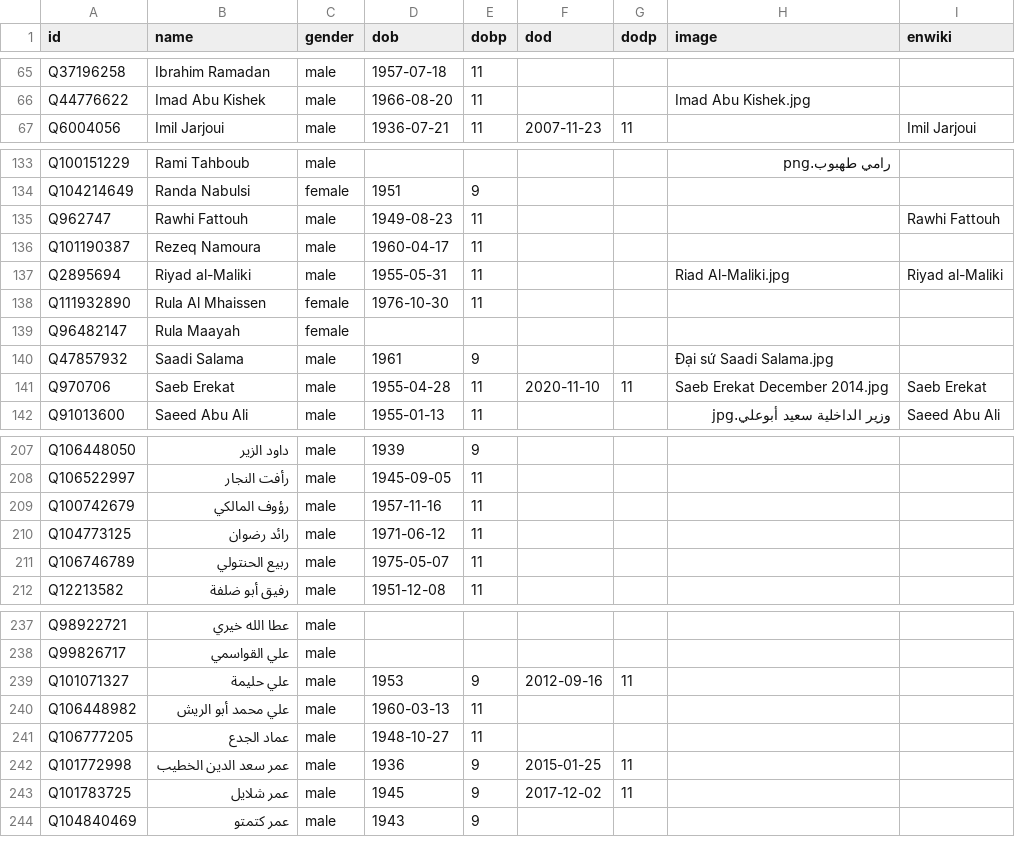
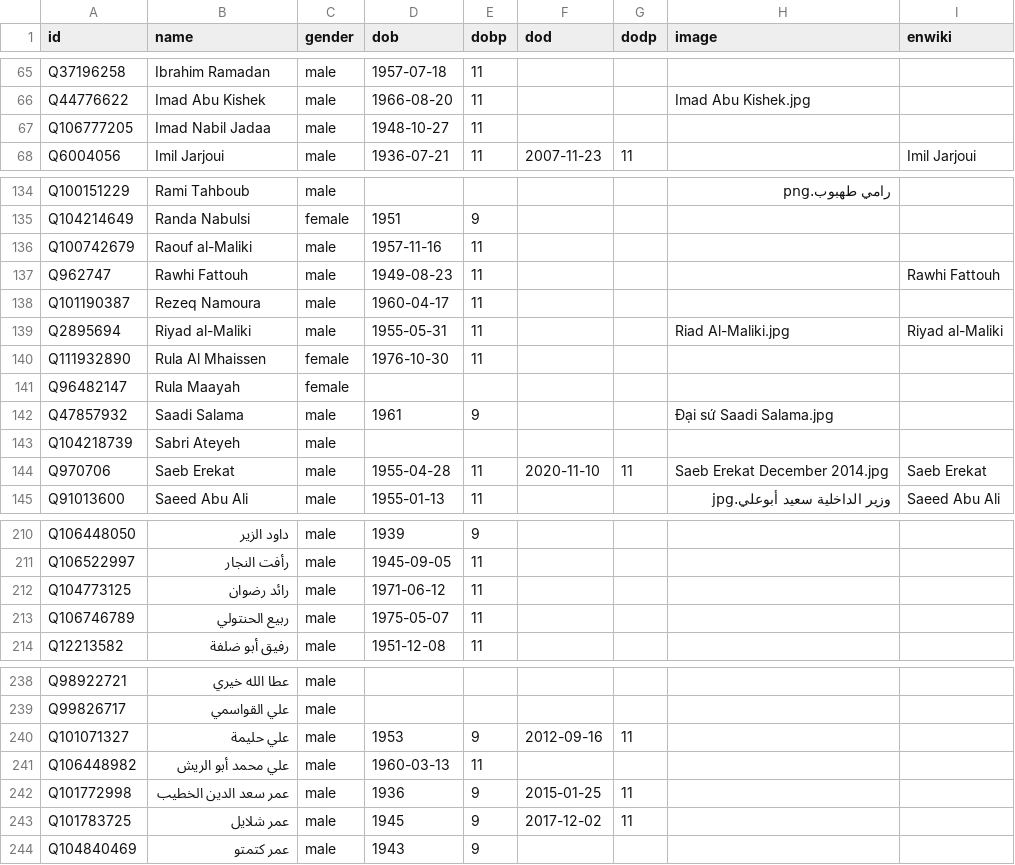
Before and after one commit to every-politician-scrapers/palestine, a CSV file: html/bio.csv, drawn as a sheet; only a part is shown, gaps mark what is left out; removed rows and columns are numbered as before the commit, all else as after; the diff covers the shown part only; the diff names each change by its address in the sheet, - before the commit and + after, or states it on an @@ line.

```diff
--- a/html/bio.csv
+++ b/html/bio.csv
+row 67: Q106777205 | Imad Nabil Jadaa | male | 1948-10-27 | 11
+row 136: Q100742679 | Raouf al-Maliki | male | 1957-11-16 | 11
+row 143: Q104218739 | Sabri Ateyeh | male
-row 209: Q100742679 | رؤوف المالكي | male | 1957-11-16 | 11
-row 241: Q106777205 | عماد الجدع | male | 1948-10-27 | 11
```
Also changed, not shown: 1 removed row elsewhere in this file, html/family.csv, html/holders21.csv.
